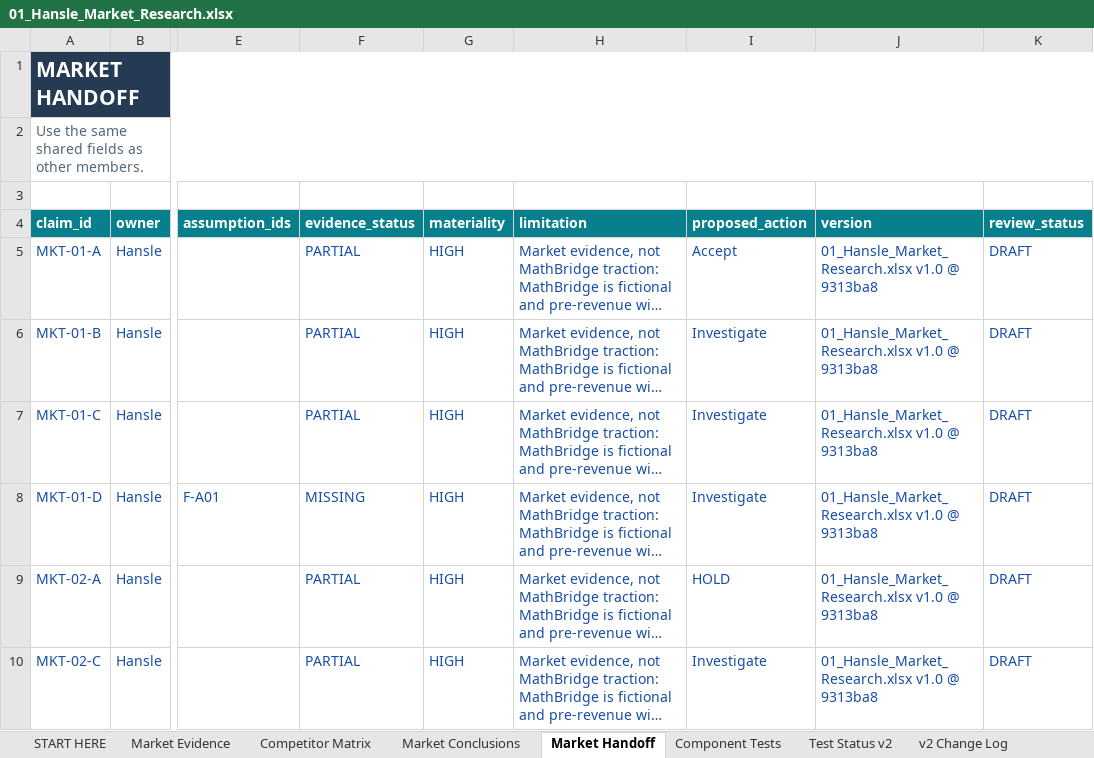
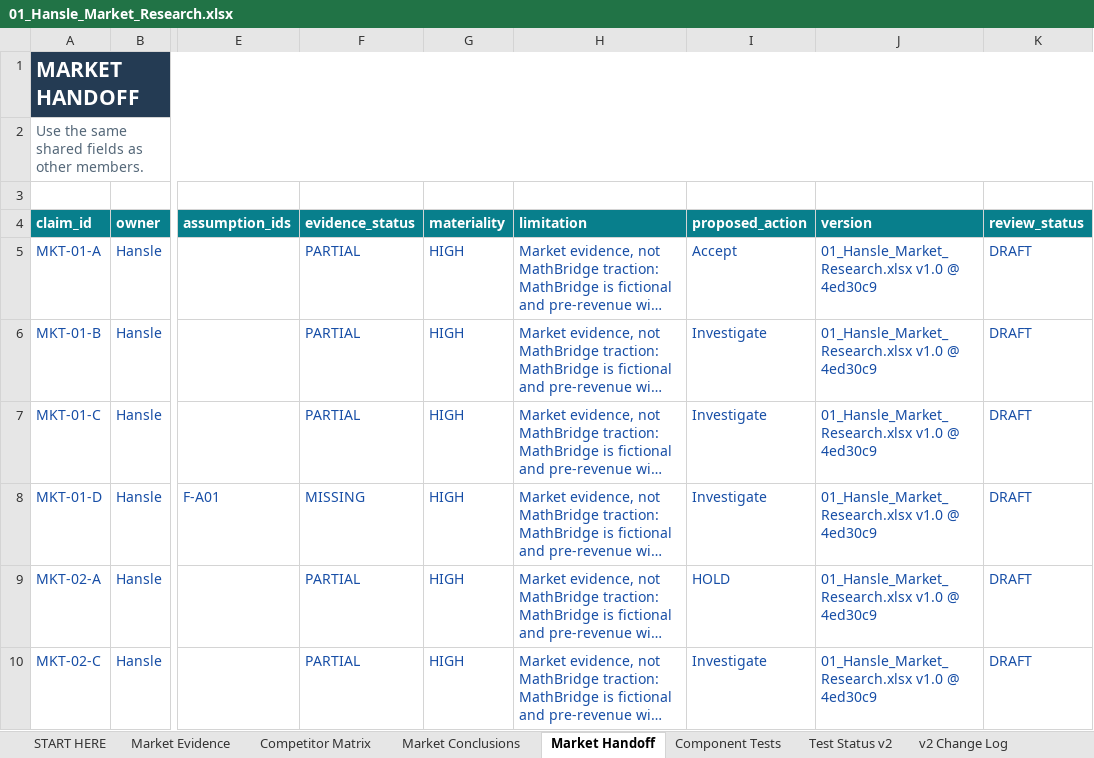
Before and after one commit to hanslelee/research-market-dump, an Excel workbook: market/out/01_Hansle_Market_Research.xlsx, sheet Market Handoff, drawn as a sheet; only a part is shown, gaps mark what is left out; long unchanged cells end in …; values as stored, in another font and other column widths than the file's, no borders; the diff names each change by its address in the sheet, - before the commit and + after, or states it on an @@ line.

```diff
--- a/market/out/01_Hansle_Market_Research.xlsx (sheet Market Handoff)
+++ b/market/out/01_Hansle_Market_Research.xlsx (sheet Market Handoff)
-J5:J10 (version): 01_Hansle_Market_Research.xlsx v1.0 @ 9313ba8
+J5:J10 (version): 01_Hansle_Market_Research.xlsx v1.0 @ 4ed30c9
```
Also changed, not shown: sheet Market Conclusions, 4 other files.
